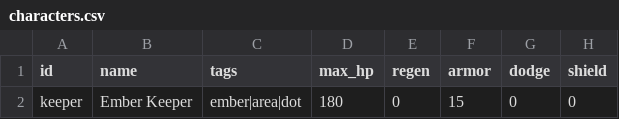
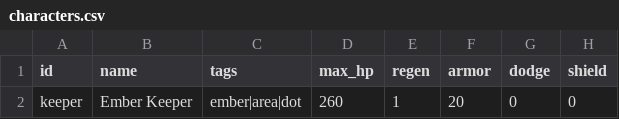
Before and after one commit to zc100116/EdRV32-Competition-2026, a CSV file: sw/apps/ember_isles/data/characters.csv, drawn as a sheet; only a part is shown; the diff names each change by its address in the sheet, - before the commit and + after, or states it on an @@ line.

```diff
--- a/sw/apps/ember_isles/data/characters.csv
+++ b/sw/apps/ember_isles/data/characters.csv
-D2 (max_hp): 180
+D2 (max_hp): 260
-E2 (regen): 0
+E2 (regen): 1
-F2 (armor): 15
+F2 (armor): 20
```
Also changed, not shown: sw/apps/ember_isles/data/waves.csv, sw/apps/ember_isles/data/weapons.csv, 5 other files.
